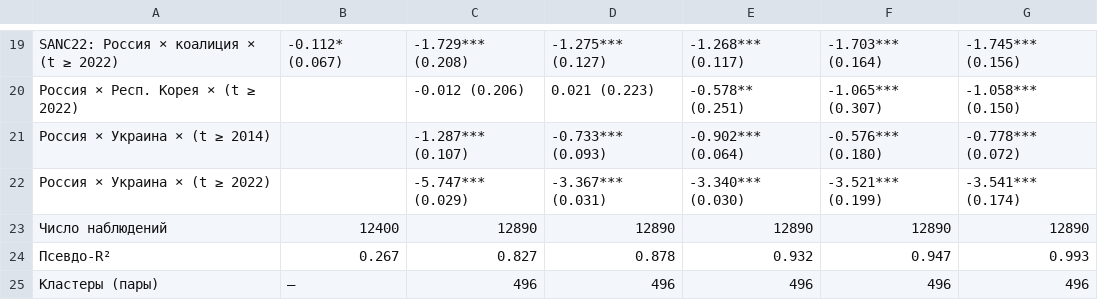
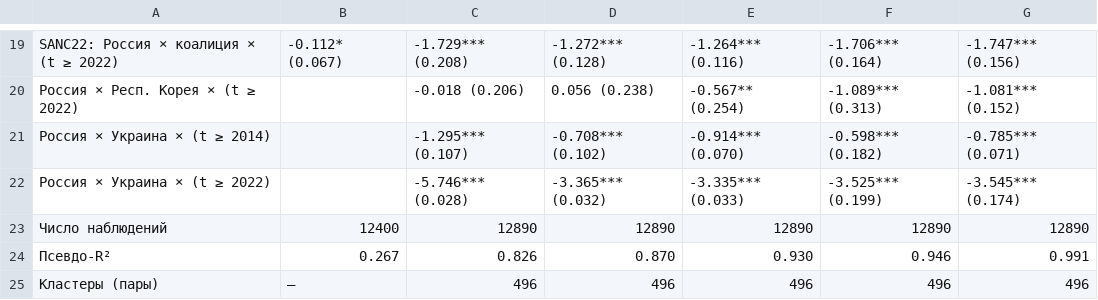
Before and after one commit to mv145x-ship-it/GM, a CSV file: results/table1_specification_path.csv, drawn as a sheet; only a part is shown, gaps mark what is left out; the diff covers the shown part only; the diff names each change by its address in the sheet, - before the commit and + after, or states it on an @@ line.

```diff
--- a/results/table1_specification_path.csv
+++ b/results/table1_specification_path.csv
-D19: -1.275*** (0.127)
+D19: -1.272*** (0.128)
-E19: -1.268*** (0.117)
+E19: -1.264*** (0.116)
-F19: -1.703*** (0.164)
+F19: -1.706*** (0.164)
-G19: -1.745*** (0.156)
+G19: -1.747*** (0.156)
-C20: -0.012 (0.206)
+C20: -0.018 (0.206)
-D20: 0.021 (0.223)
+D20: 0.056 (0.238)
-E20: -0.578** (0.251)
+E20: -0.567** (0.254)
-F20: -1.065*** (0.307)
+F20: -1.089*** (0.313)
-G20: -1.058*** (0.150)
+G20: -1.081*** (0.152)
-C21: -1.287*** (0.107)
+C21: -1.295*** (0.107)
-D21: -0.733*** (0.093)
+D21: -0.708*** (0.102)
-E21: -0.902*** (0.064)
+E21: -0.914*** (0.070)
-F21: -0.576*** (0.180)
+F21: -0.598*** (0.182)
-G21: -0.778*** (0.072)
+G21: -0.785*** (0.071)
-C22: -5.747*** (0.029)
+C22: -5.746*** (0.028)
-D22: -3.367*** (0.031)
+D22: -3.365*** (0.032)
-E22: -3.340*** (0.030)
+E22: -3.335*** (0.033)
-F22: -3.521*** (0.199)
+F22: -3.525*** (0.199)
-G22: -3.541*** (0.174)
+G22: -3.545*** (0.174)
-C24: 0.827
+C24: 0.826
-D24: 0.878
+D24: 0.870
-E24: 0.932
+E24: 0.930
-F24: 0.947
+F24: 0.946
-G24: 0.993
+G24: 0.991
```
Also changed, not shown: 62 edited cells elsewhere in this file, data/update_report.csv, results/leave_one_out.csv, 18 other files.
